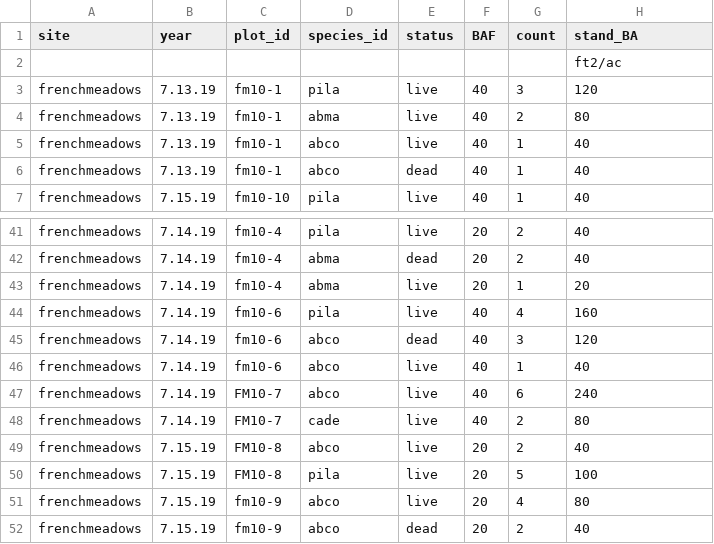
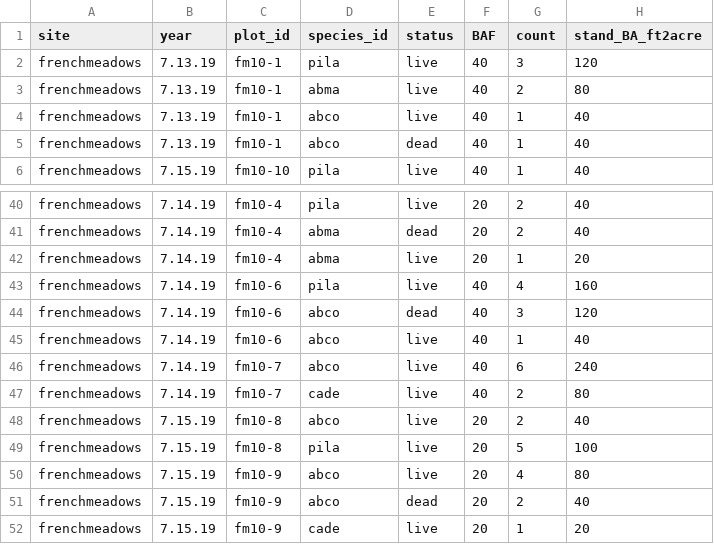
Before and after one commit to agrupenhoff/RX_Fire_Monitoring, a CSV file: French_Meadows/data/raw/FrenchMeadows_basalarea.csv, drawn as a sheet; only a part is shown, gaps mark what is left out; the shorter side is filled out with more unchanged rows; the diff covers the shown part only.

```diff
--- a/French_Meadows/data/raw/FrenchMeadows_basalarea.csv
+++ b/French_Meadows/data/raw/FrenchMeadows_basalarea.csv
@@ -1,3 +1,2 @@
-site,year,plot_id,species_id,status,BAF,count,stand_BA
-,,,,,,,ft2/ac
+site,year,plot_id,species_id,status,BAF,count,stand_BA_ft2acre
 frenchmeadows ,7.13.19,fm10-1,pila,live,40,3,120
@@ -46,6 +45,6 @@ frenchmeadows ,7.14.19,fm10-6,abco,dead,40,3,120
 frenchmeadows ,7.14.19,fm10-6,abco,live,40,1,40
-frenchmeadows ,7.14.19,FM10-7,abco,live,40,6,240
-frenchmeadows ,7.14.19,FM10-7,cade,live,40,2,80
-frenchmeadows ,7.15.19,FM10-8,abco,live,20,2,40
-frenchmeadows ,7.15.19,FM10-8,pila,live,20,5,100
+frenchmeadows ,7.14.19,fm10-7,abco,live,40,6,240
+frenchmeadows ,7.14.19,fm10-7,cade,live,40,2,80
+frenchmeadows ,7.15.19,fm10-8,abco,live,20,2,40
+frenchmeadows ,7.15.19,fm10-8,pila,live,20,5,100
 frenchmeadows ,7.15.19,fm10-9,abco,live,20,4,80
```
Also changed, not shown: 21 edited cells elsewhere in this file, French_Meadows/data/raw/FrenchMeadows_Trees.csv, French_Meadows/data/raw/FrenchMeadows_cwd.csv, 1 other file.
